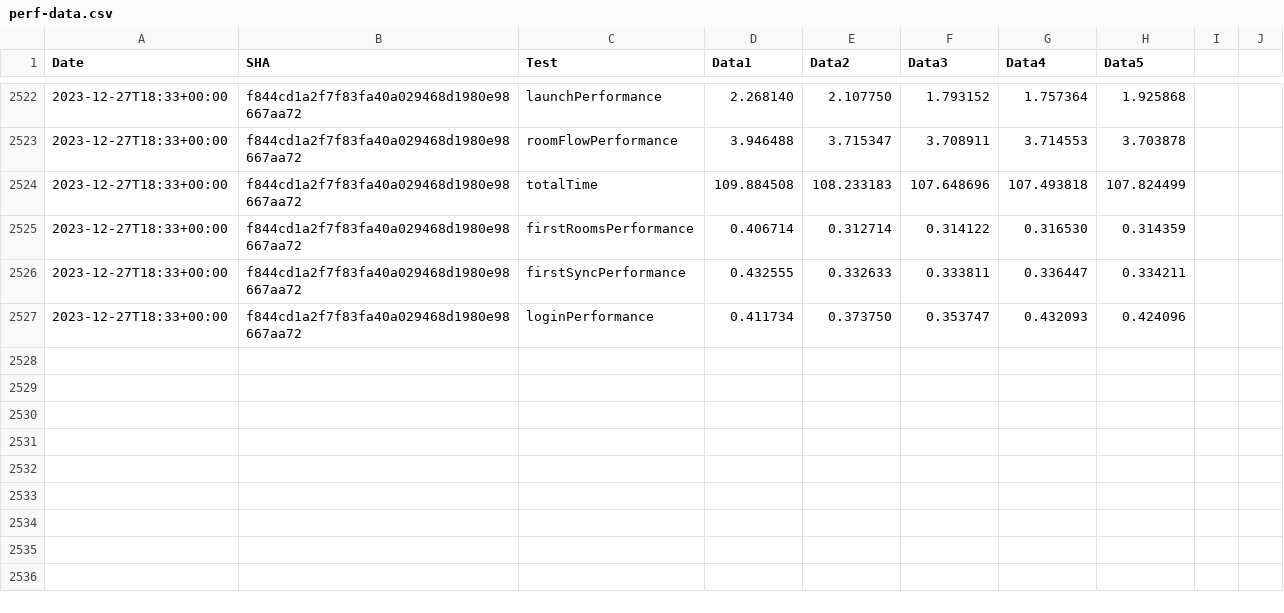
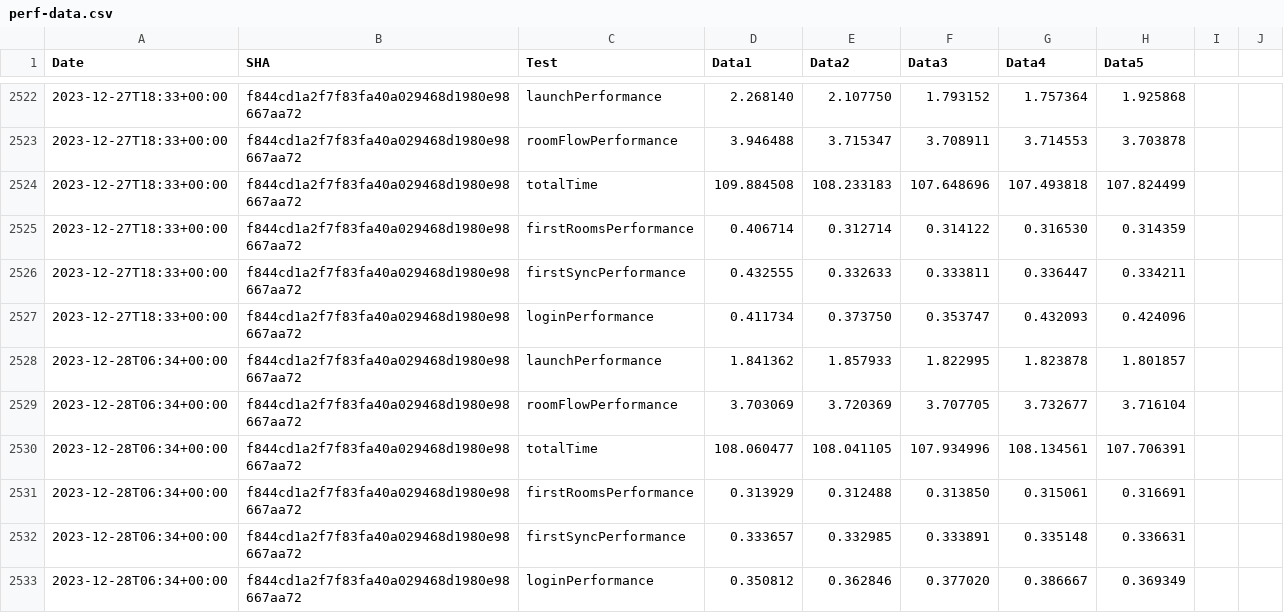
Before and after one commit to zyfra-hub/talks-ios, a CSV file: performance/perf-data.csv, drawn as a sheet; only a part is shown, gaps mark what is left out; the diff names each change by its address in the sheet, - before the commit and + after, or states it on an @@ line.

Commit message:
Results for f844cd1a2f7f83fa40a029468d1980e98667aa72

```diff
--- a/performance/perf-data.csv
+++ b/performance/perf-data.csv
+row 2528: 2023-12-28T06:34+00:00 | f844cd1a2f7f83fa40a029468d1980e98667aa72 | launchPerformance | 1.841362 | 1.857933 | 1.822995 | 1.823878 | 1.801857
+row 2529: 2023-12-28T06:34+00:00 | f844cd1a2f7f83fa40a029468d1980e98667aa72 | roomFlowPerformance | 3.703069 | 3.720369 | 3.707705 | 3.732677 | 3.716104
+row 2530: 2023-12-28T06:34+00:00 | f844cd1a2f7f83fa40a029468d1980e98667aa72 | totalTime | 108.060477 | 108.041105 | 107.934996 | 108.134561 | 107.706391
+row 2531: 2023-12-28T06:34+00:00 | f844cd1a2f7f83fa40a029468d1980e98667aa72 | firstRoomsPerformance | 0.313929 | 0.312488 | 0.313850 | 0.315061 | 0.316691
+row 2532: 2023-12-28T06:34+00:00 | f844cd1a2f7f83fa40a029468d1980e98667aa72 | firstSyncPerformance | 0.333657 | 0.332985 | 0.333891 | 0.335148 | 0.336631
+row 2533: 2023-12-28T06:34+00:00 | f844cd1a2f7f83fa40a029468d1980e98667aa72 | loginPerformance | 0.350812 | 0.362846 | 0.377020 | 0.386667 | 0.369349
```
